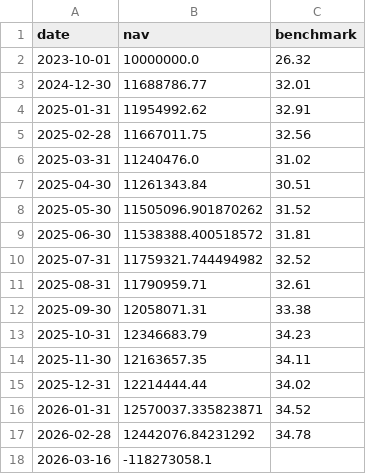
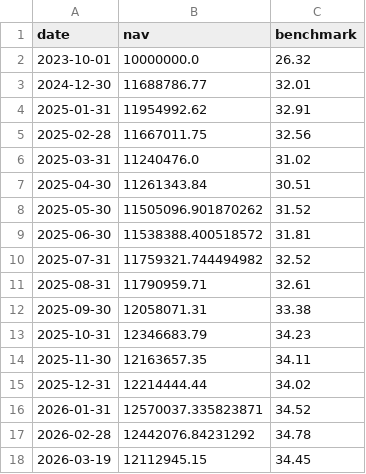
Before and after one commit to Sbirrondi/sfc-portfolio-tracker, a CSV file: data/fund_nav_history.csv, drawn as a sheet.

```diff
--- a/data/fund_nav_history.csv
+++ b/data/fund_nav_history.csv
@@ -17,2 +17,2 @@ date,nav,benchmark
 2026-02-28,12442076.84231292,34.78
-2026-03-16,-118273058.1,
+2026-03-19,12112945.15,34.45
```
Also changed, not shown: data/fund_transactions.csv, 4 other files.
